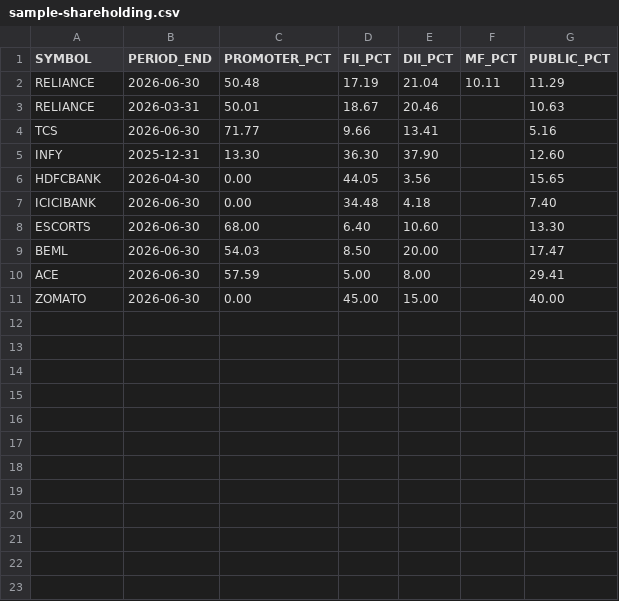
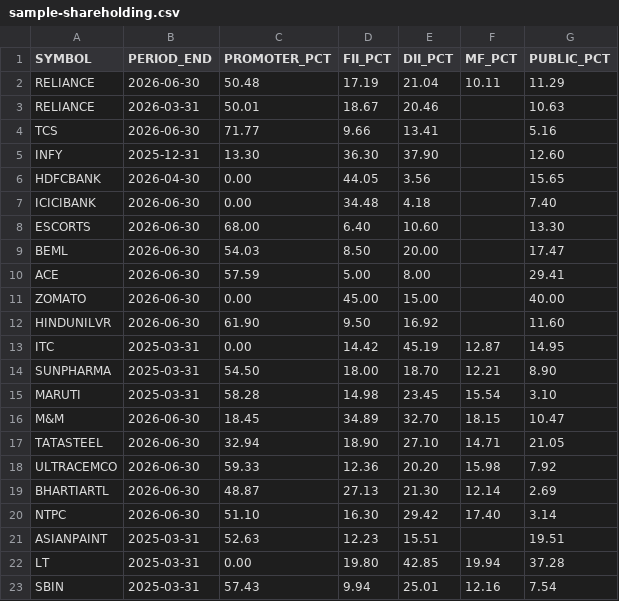
Before and after one commit to nitra-1/AlphaGrpah, a CSV file: ownership/src/main/resources/ownership-data/sample-shareholding.csv, drawn as a sheet.

```diff
--- a/ownership/src/main/resources/ownership-data/sample-shareholding.csv
+++ b/ownership/src/main/resources/ownership-data/sample-shareholding.csv
@@ -11 +11,13 @@ ACE,2026-06-30,57.59,5.00,8.00,,29.41
 ZOMATO,2026-06-30,0.00,45.00,15.00,,40.00
+HINDUNILVR,2026-06-30,61.90,9.50,16.92,,11.60
+ITC,2025-03-31,0.00,14.42,45.19,12.87,14.95
+SUNPHARMA,2025-03-31,54.50,18.00,18.70,12.21,8.90
+MARUTI,2025-03-31,58.28,14.98,23.45,15.54,3.10
+M&M,2026-06-30,18.45,34.89,32.70,18.15,10.47
+TATASTEEL,2026-06-30,32.94,18.90,27.10,14.71,21.05
+ULTRACEMCO,2026-06-30,59.33,12.36,20.20,15.98,7.92
+BHARTIARTL,2026-06-30,48.87,27.13,21.30,12.14,2.69
+NTPC,2026-06-30,51.10,16.30,29.42,17.40,3.14
+ASIANPAINT,2025-03-31,52.63,12.23,15.51,,19.51
+LT,2025-03-31,0.00,19.80,42.85,19.94,37.28
+SBIN,2025-03-31,57.43,9.94,25.01,12.16,7.54
```
Also changed, not shown: financial/src/main/resources/financial-data/sample-financial-results.csv, 2 other files.
